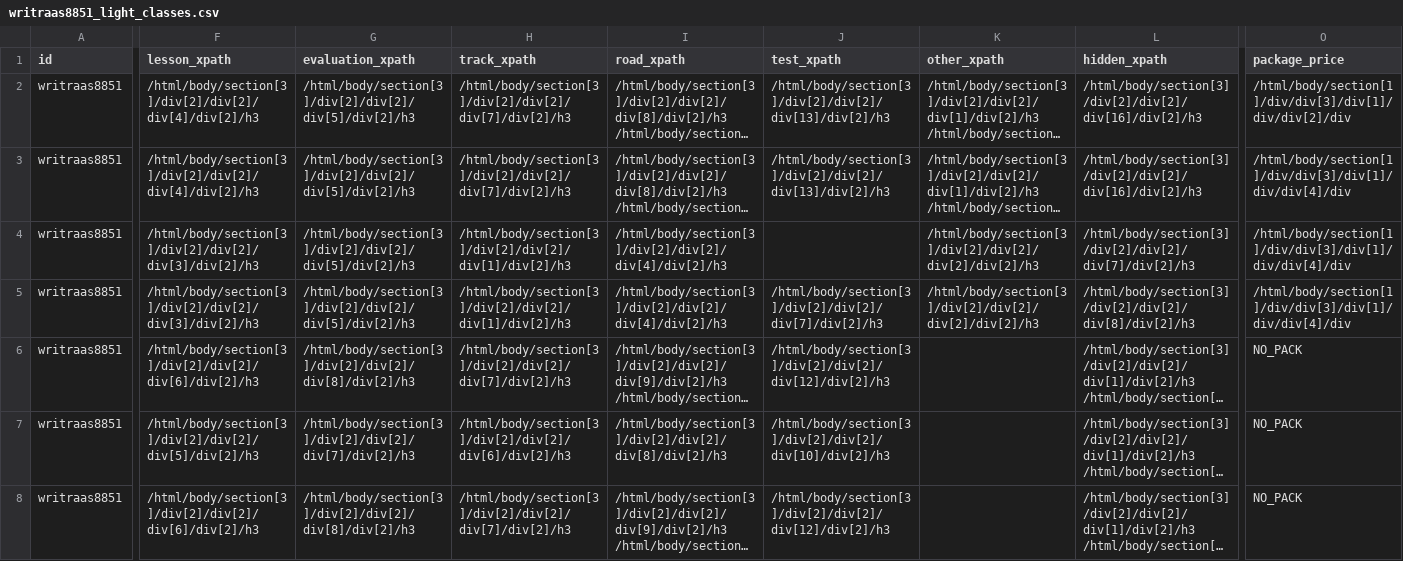
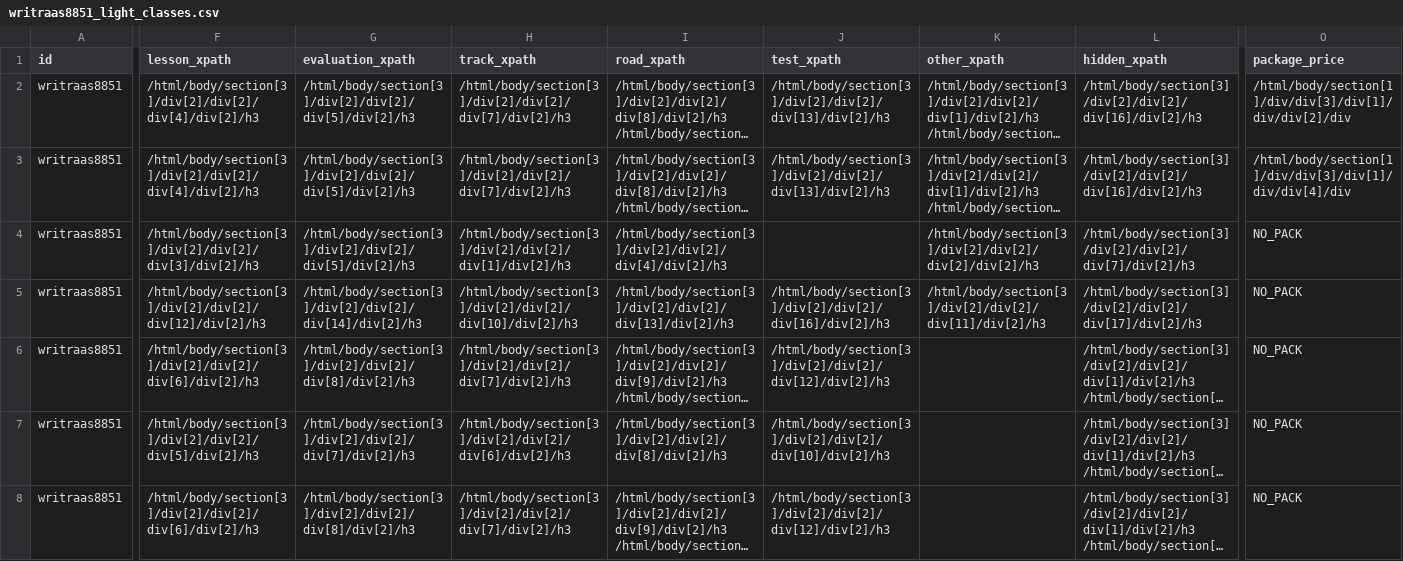
Before and after one commit to Magniko/Billiglappen, a CSV file: app/data/light_classes_xpaths/writraas8851_light_classes.csv, drawn as a sheet; only a part is shown, gaps mark what is left out; long unchanged cells end in …; the diff names each change by its address in the sheet, - before the commit and + after, or states it on an @@ line.

Commit message:
fixed XPaths of writass8851_be/b96

```diff
--- a/app/data/light_classes_xpaths/writraas8851_light_classes.csv
+++ b/app/data/light_classes_xpaths/writraas8851_light_classes.csv
-O4:O5 (package_price): /html/body/section[1]/div/div[3]/div[1]/div/div[4]/div
+O4:O5 (package_price): NO_PACK
-F5 (lesson_xpath): /html/body/section[3]/div[2]/div[2]/div[3]/div[2]/h3
+F5 (lesson_xpath): /html/body/section[3]/div[2]/div[2]/div[12]/div[2]/h3
-G5 (evaluation_xpath): /html/body/section[3]/div[2]/div[2]/div[5]/div[2]/h3
+G5 (evaluation_xpath): /html/body/section[3]/div[2]/div[2]/div[14]/div[2]/h3
-H5 (track_xpath): /html/body/section[3]/div[2]/div[2]/div[1]/div[2]/h3
+H5 (track_xpath): /html/body/section[3]/div[2]/div[2]/div[10]/div[2]/h3
-I5 (road_xpath): /html/body/section[3]/div[2]/div[2]/div[4]/div[2]/h3
+I5 (road_xpath): /html/body/section[3]/div[2]/div[2]/div[13]/div[2]/h3
-J5 (test_xpath): /html/body/section[3]/div[2]/div[2]/div[7]/div[2]/h3
+J5 (test_xpath): /html/body/section[3]/div[2]/div[2]/div[16]/div[2]/h3
-K5 (other_xpath): /html/body/section[3]/div[2]/div[2]/div[2]/div[2]/h3
+K5 (other_xpath): /html/body/section[3]/div[2]/div[2]/div[11]/div[2]/h3
-L5 (hidden_xpath): /html/body/section[3]/div[2]/div[2]/div[8]/div[2]/h3
+L5 (hidden_xpath): /html/body/section[3]/div[2]/div[2]/div[17]/div[2]/h3
```
Also changed, not shown: 1 other file.
